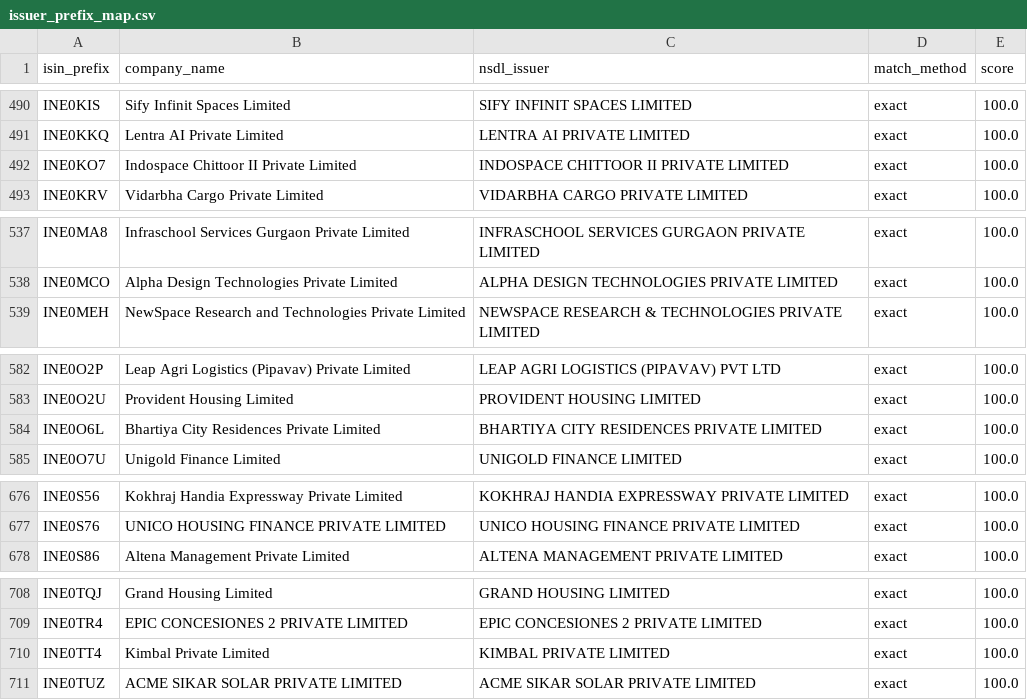
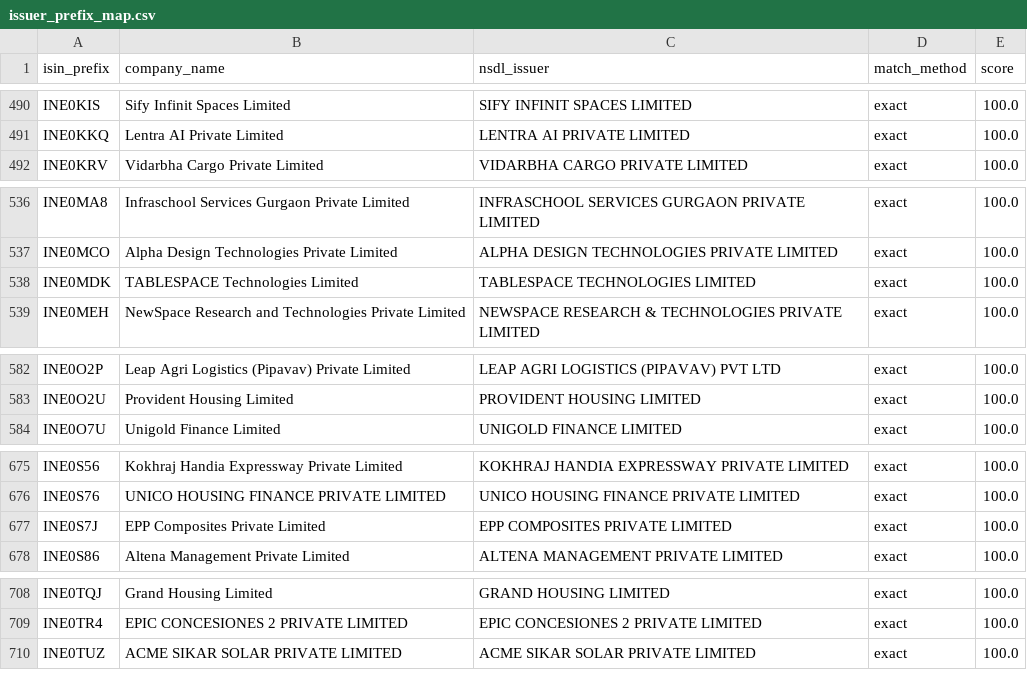
Before and after one commit to k13-spec/ratings-tool, a CSV file: data/issuer_prefix_map.csv, drawn as a sheet; only a part is shown, gaps mark what is left out; removed rows and columns are numbered as before the commit, all else as after; the diff covers the shown part only; the diff names each change by its address in the sheet, - before the commit and + after, or states it on an @@ line.

```diff
--- a/data/issuer_prefix_map.csv
+++ b/data/issuer_prefix_map.csv
-row 492: INE0KO7 | Indospace Chittoor II Private Limited | INDOSPACE CHITTOOR II PRIVATE LIMITED | exact | 100.0
+row 538: INE0MDK | TABLESPACE Technologies Limited | TABLESPACE TECHNOLOGIES LIMITED | exact | 100.0
-row 584: INE0O6L | Bhartiya City Residences Private Limited | BHARTIYA CITY RESIDENCES PRIVATE LIMITED | exact | 100.0
+row 677: INE0S7J | EPP Composites Private Limited | EPP COMPOSITES PRIVATE LIMITED | exact | 100.0
-row 710: INE0TT4 | Kimbal Private Limited | KIMBAL PRIVATE LIMITED | exact | 100.0
```
Also changed, not shown: 10 added rows, 12 removed rows and 8 edited cells elsewhere in this file, 2 other files.
